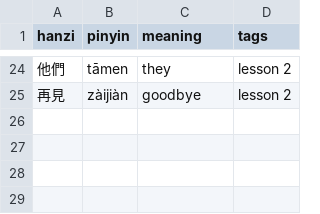
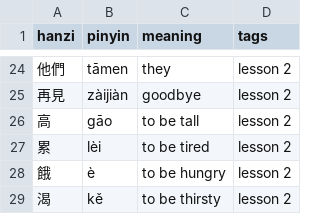
Before and after one commit to semiconda/huayu-pocket, a CSV file: app/decks/lesson02.csv, drawn as a sheet; only a part is shown, gaps mark what is left out; the diff names each change by its address in the sheet, - before the commit and + after, or states it on an @@ line.

```diff
--- a/app/decks/lesson02.csv
+++ b/app/decks/lesson02.csv
+row 26: 高 | gāo | to be tall | lesson 2
+row 27: 累 | lèi | to be tired | lesson 2
+row 28: 餓 | è | to be hungry | lesson 2
+row 29: 渴 | kě | to be thirsty | lesson 2
```
Also changed, not shown: app/decks/lesson05.csv, app/decks/lesson06.csv, 12 other files.
